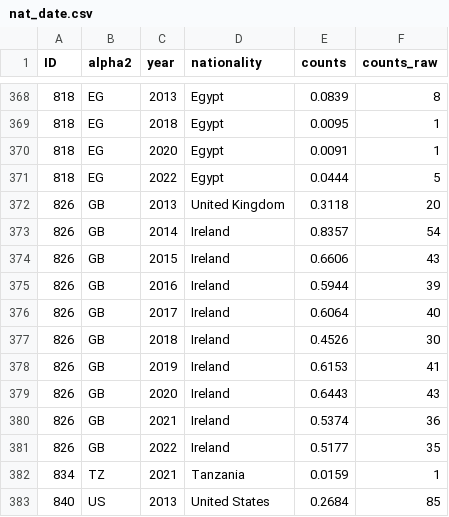
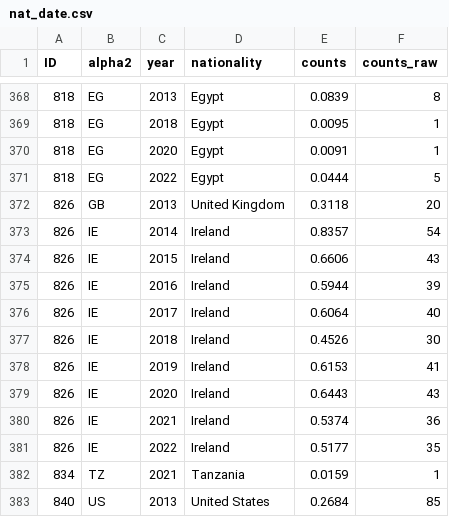
Before and after one commit to com-480-data-visualization/scion-babylon, a CSV file: website/static/data/nat_date.csv, drawn as a sheet; only a part is shown, gaps mark what is left out.

Commit message:
fix ireland issue

```diff
--- a/website/static/data/nat_date.csv
+++ b/website/static/data/nat_date.csv
@@ -372,11 +372,11 @@ ID,alpha2,year,nationality,counts,counts_raw
 826,GB,2013,United Kingdom,0.3118,20
-826,GB,2014,Ireland,0.8357,54
-826,GB,2015,Ireland,0.6606,43
-826,GB,2016,Ireland,0.5944,39
-826,GB,2017,Ireland,0.6064,40
-826,GB,2018,Ireland,0.4526,30
-826,GB,2019,Ireland,0.6153,41
-826,GB,2020,Ireland,0.6443,43
-826,GB,2021,Ireland,0.5374,36
-826,GB,2022,Ireland,0.5177,35
+826,IE,2014,Ireland,0.8357,54
+826,IE,2015,Ireland,0.6606,43
+826,IE,2016,Ireland,0.5944,39
+826,IE,2017,Ireland,0.6064,40
+826,IE,2018,Ireland,0.4526,30
+826,IE,2019,Ireland,0.6153,41
+826,IE,2020,Ireland,0.6443,43
+826,IE,2021,Ireland,0.5374,36
+826,IE,2022,Ireland,0.5177,35
 834,TZ,2021,Tanzania,0.0159,1
```
